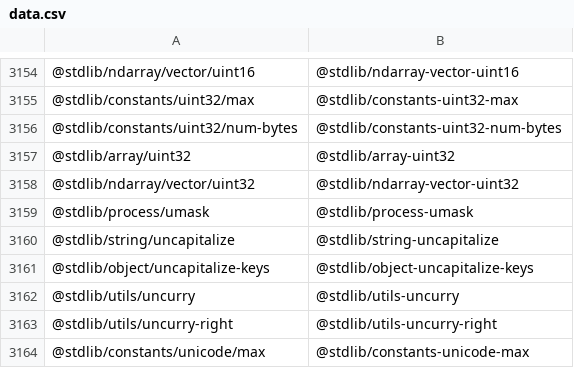
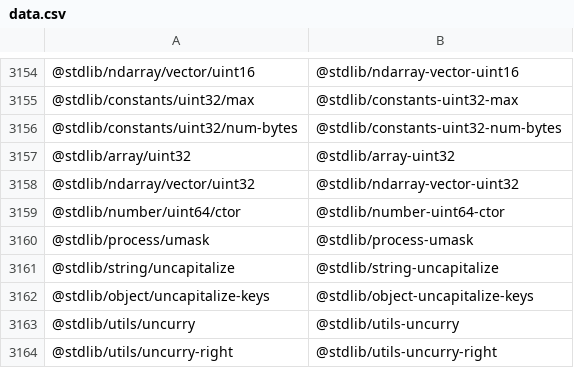
Before and after one commit to stdlib-js/namespace-pkg2standalone, a CSV file: data/data.csv, drawn as a sheet; only a part is shown, gaps mark what is left out; the shorter side is filled out with more unchanged rows.

```diff
--- a/data/data.csv
+++ b/data/data.csv
@@ -3158,2 +3158,3 @@
 "@stdlib/ndarray/vector/uint32","@stdlib/ndarray-vector-uint32"
+"@stdlib/number/uint64/ctor","@stdlib/number-uint64-ctor"
 "@stdlib/process/umask","@stdlib/process-umask"
```
Also changed, not shown: 5 other files.
